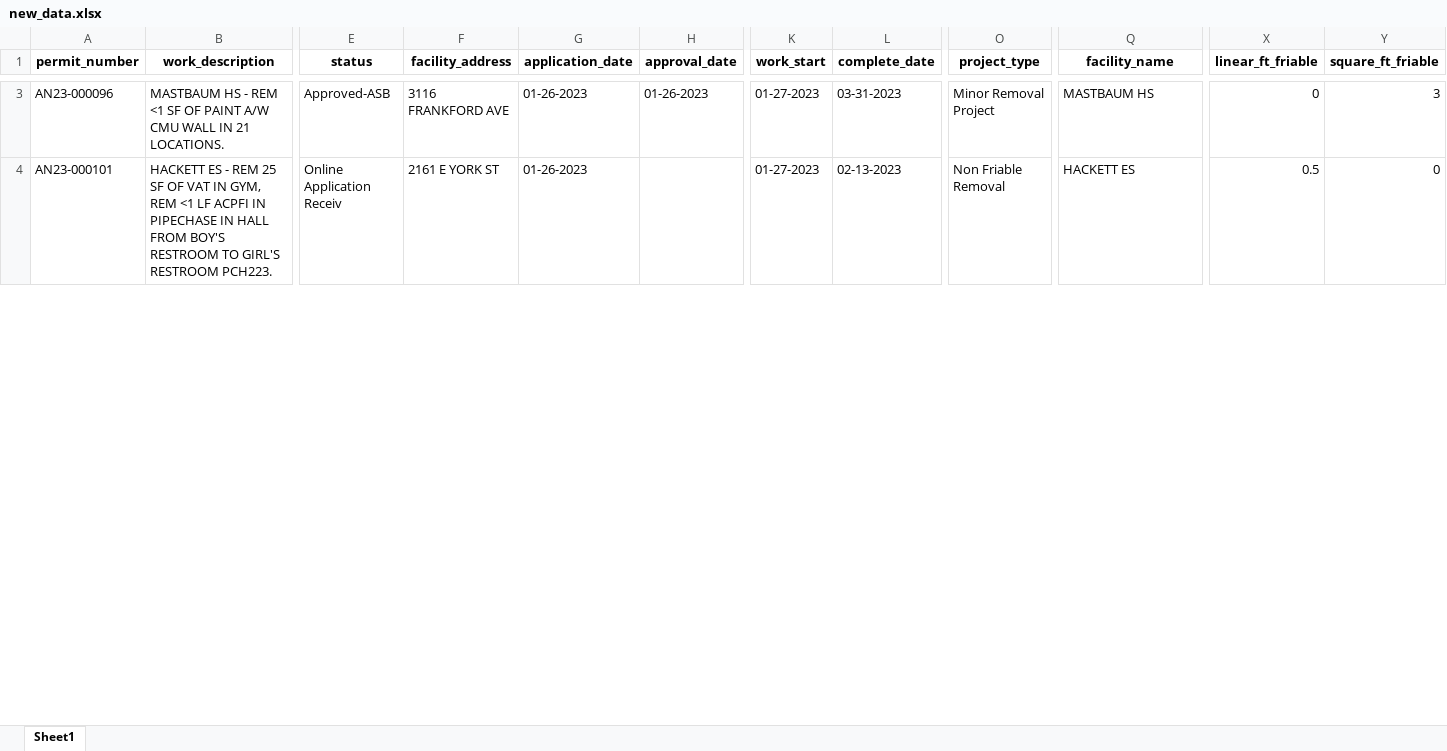
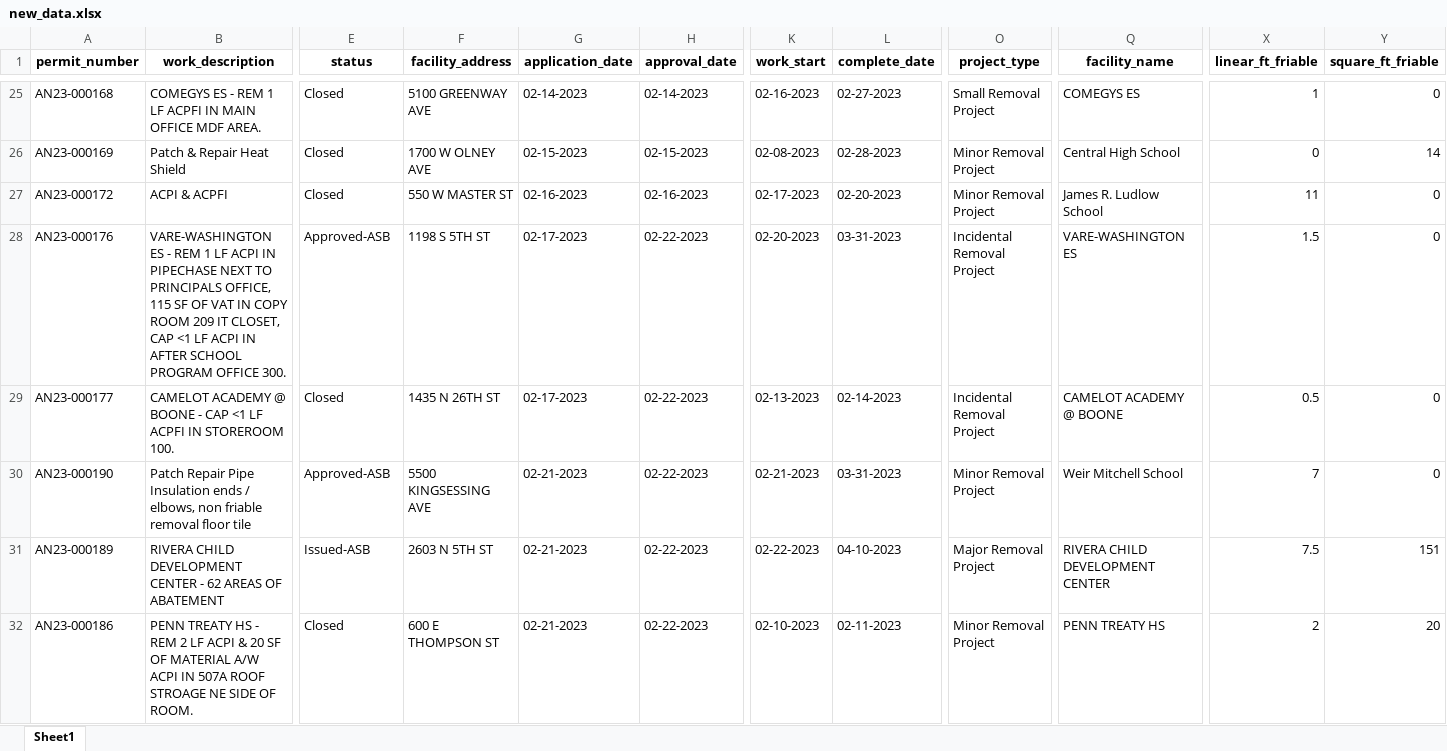
Before and after one commit to PhilaController/asbestos-dashboard-data, an Excel workbook: data/interim/new_data.xlsx, sheet Sheet1, drawn as a sheet; only a part is shown, gaps mark what is left out; values as stored, in another font and other column widths than the file's, no borders; addresses are those after the commit; rows hold the shown columns only; the diff covers the shown part only; the diff names each change by its address in the sheet, - before the commit and + after, or states it on an @@ line.

```diff
--- a/data/interim/new_data.xlsx (sheet Sheet1)
+++ b/data/interim/new_data.xlsx (sheet Sheet1)
-A25 (permit_number): AN23-000096
+A25 (permit_number): AN23-000168
-B25 (work_description): MASTBAUM HS - REM <1 SF OF PAINT A/W CMU WALL IN 21 LOCATIONS.
+B25 (work_description): COMEGYS ES - REM 1 LF ACPFI IN MAIN OFFICE MDF AREA.
-E25 (status): Approved-ASB
+E25 (status): Closed
-F25 (facility_address): 3116 FRANKFORD AVE
+F25 (facility_address): 5100 GREENWAY AVE
-G25 (application_date): 01-26-2023
+G25 (application_date): 02-14-2023
-H25 (approval_date): 01-26-2023
+H25 (approval_date): 02-14-2023
-K25 (work_start): 01-27-2023
+K25 (work_start): 02-16-2023
-L25 (complete_date): 03-31-2023
+L25 (complete_date): 02-27-2023
-O25 (project_type): Minor Removal Project
+O25 (project_type): Small Removal Project
-Q25 (facility_name): MASTBAUM HS
+Q25 (facility_name): COMEGYS ES
-X25 (linear_ft_friable): 0
+X25 (linear_ft_friable): 1
-Y25 (square_ft_friable): 3
+Y25 (square_ft_friable): 0
+row 26: AN23-000169 | Patch & Repair Heat Shield | Closed | 1700 W OLNEY AVE | 02-15-2023 | 02-15-2023 | 02-08-2023 | 02-28-2023 | Minor Removal Project | Central High School | 0 | 14
+row 27: AN23-000172 | ACPI & ACPFI | Closed | 550 W MASTER ST | 02-16-2023 | 02-16-2023 | 02-17-2023 | 02-20-2023 | Minor Removal Project | James R. Ludlow School | 11 | 0
+row 28: AN23-000176 | VARE-WASHINGTON ES - REM 1 LF ACPI IN PIPECHASE NEXT TO PRINCIPALS OFFICE, 115 SF OF VAT IN COPY ROOM 209 IT CLOSET, CAP <1 LF ACPI IN AFTER SCHOOL PROGRAM OFFICE 300. | Approved-ASB | 1198 S 5TH ST | 02-17-2023 | 02-22-2023 | 02-20-2023 | 03-31-2023 | Incidental Removal Project | VARE-WASHINGTON ES | 1.5 | 0
-A29 (permit_number): AN23-000101
+A29 (permit_number): AN23-000177
-B29 (work_description): HACKETT ES - REM 25 SF OF VAT IN GYM, REM <1 LF ACPFI IN PIPECHASE IN HALL FROM BOY'S RESTROOM TO GIRL'S RESTROOM PCH223.
+B29 (work_description): CAMELOT ACADEMY @ BOONE - CAP <1 LF ACPFI IN STOREROOM 100.
-E29 (status): Online Application Receiv
+E29 (status): Closed
-F29 (facility_address): 2161 E YORK ST
+F29 (facility_address): 1435 N 26TH ST
-G29 (application_date): 01-26-2023
+G29 (application_date): 02-17-2023
-H29 (approval_date): (empty)
+H29 (approval_date): 02-22-2023
-K29 (work_start): 01-27-2023
+K29 (work_start): 02-13-2023
-L29 (complete_date): 02-13-2023
+L29 (complete_date): 02-14-2023
-O29 (project_type): Non Friable Removal
+O29 (project_type): Incidental Removal Project
-Q29 (facility_name): HACKETT ES
+Q29 (facility_name): CAMELOT ACADEMY @ BOONE
+row 30: AN23-000190 | Patch Repair Pipe Insulation ends / elbows, non friable removal floor tile | Approved-ASB | 5500 KINGSESSING AVE | 02-21-2023 | 02-22-2023 | 02-21-2023 | 03-31-2023 | Minor Removal Project | Weir Mitchell School | 7 | 0
+row 31: AN23-000189 | RIVERA CHILD DEVELOPMENT CENTER - 62 AREAS OF ABATEMENT | Issued-ASB | 2603 N 5TH ST | 02-21-2023 | 02-22-2023 | 02-22-2023 | 04-10-2023 | Major Removal Project | RIVERA CHILD DEVELOPMENT CENTER | 7.5 | 151
+row 32: AN23-000186 | PENN TREATY HS - REM 2 LF ACPI & 20 SF OF MATERIAL A/W ACPI IN 507A ROOF STROAGE NE SIDE OF ROOM. | Closed | 600 E THOMPSON ST | 02-21-2023 | 02-22-2023 | 02-10-2023 | 02-11-2023 | Minor Removal Project | PENN TREATY HS | 2 | 20
```
Also changed, not shown: 30 added rows, 1 removed row and 23 edited cells elsewhere in this sheet, data/interim/crosswalk.xlsx, data/interim/fuzzy_matches.xlsx, 6 other files.
